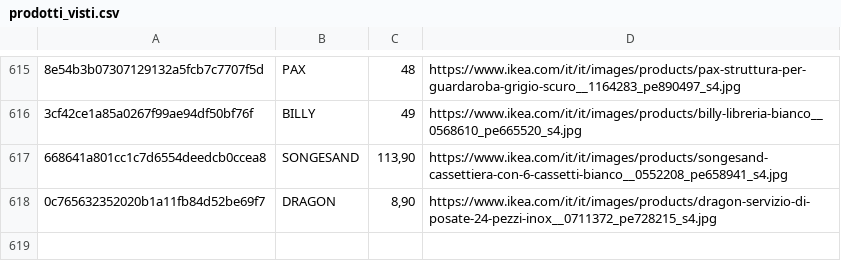
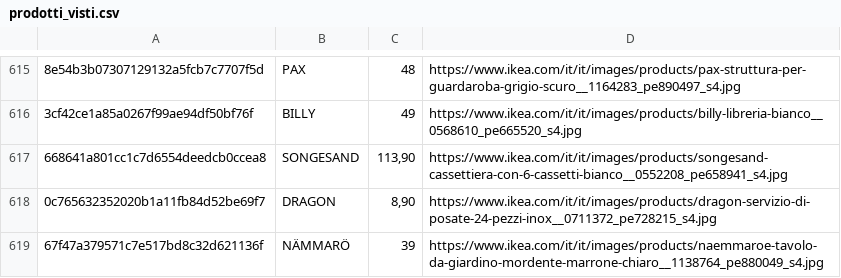
Before and after one commit to flanzuise00-tech/Ikea_NAP, a CSV file: prodotti_visti.csv, drawn as a sheet; only a part is shown, gaps mark what is left out; the diff names each change by its address in the sheet, - before the commit and + after, or states it on an @@ line.

```diff
--- a/prodotti_visti.csv
+++ b/prodotti_visti.csv
+row 619: 67f47a379571c7e517bd8c32d621136f | NÄMMARÖ | 39 | https://www.ikea.com/it/it/images/products/naemmaroe-tavolo-da-giardino-mordente-marrone-chiaro__1138764_pe880049_s4.jpg
```
